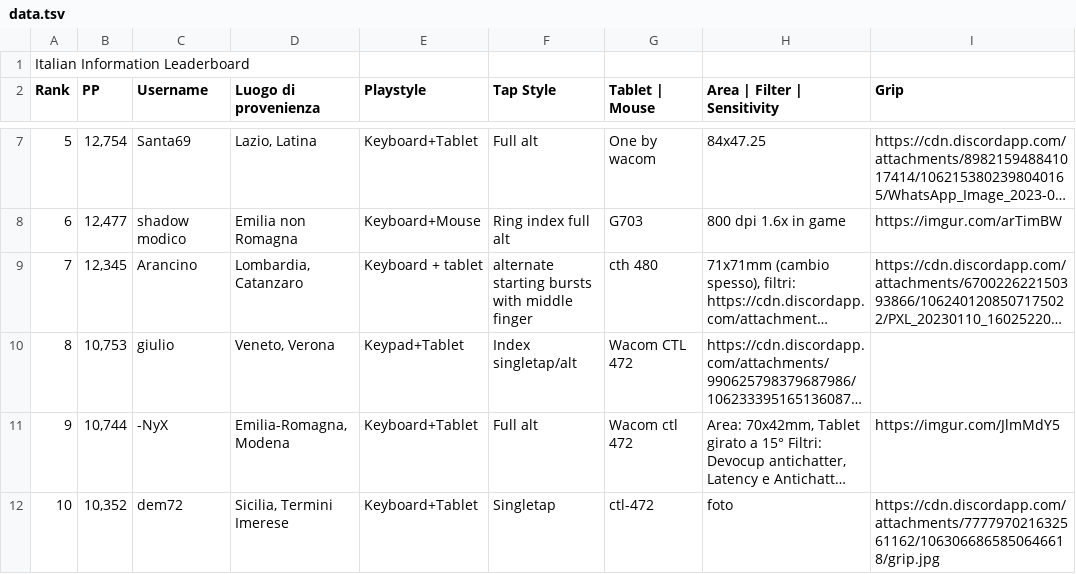
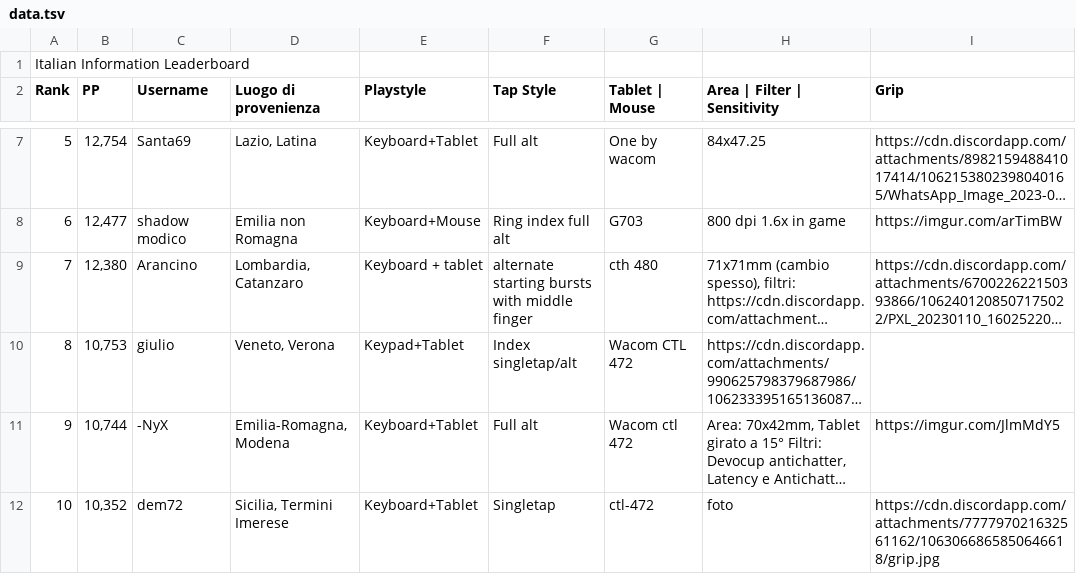
Before and after one commit to Sclafus/italian-top-players-gear, a TSV file: data.tsv, drawn as a sheet; only a part is shown, gaps mark what is left out; long unchanged cells end in …; the diff names each change by its address in the sheet, - before the commit and + after, or states it on an @@ line.

```diff
--- a/data.tsv
+++ b/data.tsv
-B9 (PP): 12,345
+B9 (PP): 12,380
```
Also changed, not shown: 1 other file.
